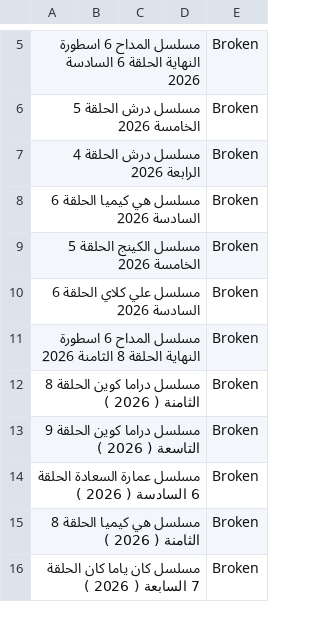
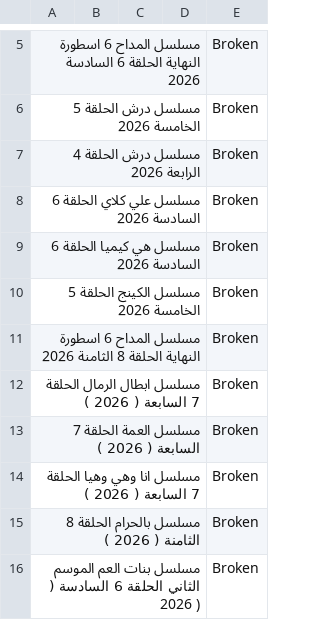
Before and after one commit to OmarLalgerino/GO-RS, a CSV file: database.csv, drawn as a sheet; only a part is shown, gaps mark what is left out; the diff names each change by its address in the sheet, - before the commit and + after, or states it on an @@ line.

Commit message:
Update Movies Database

```diff
--- a/database.csv
+++ b/database.csv
@@ row 10 moved to row 8: مسلسل علي كلاي الحلقة 6 السادسة 2026 @@
-A12: مسلسل دراما كوين الحلقة 8 الثامنة ( 2026 )
+A12: مسلسل ابطال الرمال الحلقة 7 السابعة ( 2026 )
-A13: مسلسل دراما كوين الحلقة 9 التاسعة ( 2026 )
+A13: مسلسل العمة الحلقة 7 السابعة ( 2026 )
-A14: مسلسل عمارة السعادة الحلقة 6 السادسة ( 2026 )
+A14: مسلسل انا وهي وهيا الحلقة 7 السابعة ( 2026 )
-A15: مسلسل هي كيميا الحلقة 8 الثامنة ( 2026 )
+A15: مسلسل بالحرام الحلقة 8 الثامنة ( 2026 )
-A16: مسلسل كان ياما كان الحلقة 7 السابعة ( 2026…
+A16: مسلسل بنات العم الموسم الثاني الحلقة 6 السادسة ( 2026…
```
